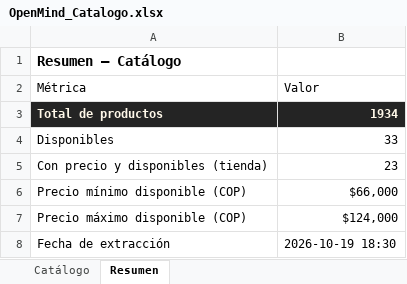
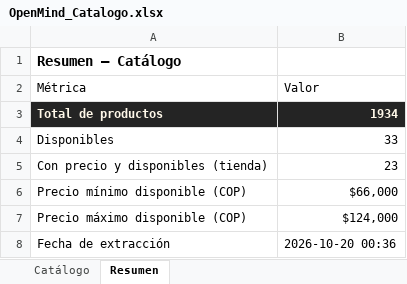
Before and after one commit to ikib2c/iki, an Excel workbook: OpenMind_Catalogo.xlsx, sheet Resumen, drawn as a sheet; values as stored, in another font and other column widths than the file's, no borders; the diff names each change by its address in the sheet, - before the commit and + after, or states it on an @@ line.

Commit message:
sync: actualiza catalogo de la tienda y Excel de proveedores [skip ci]

```diff
--- a/OpenMind_Catalogo.xlsx (sheet Resumen)
+++ b/OpenMind_Catalogo.xlsx (sheet Resumen)
-B8 (Valor): 2026-10-19 18:30
+B8 (Valor): 2026-10-20 00:36
```
Also changed, not shown: Gava_Joyeria_Catalogo.xlsx, Jugueteria_Taiwan_Catalogo.xlsx, 3 other files.
